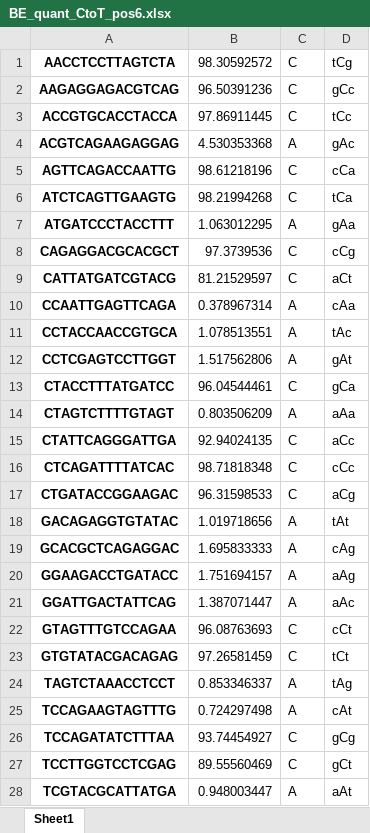
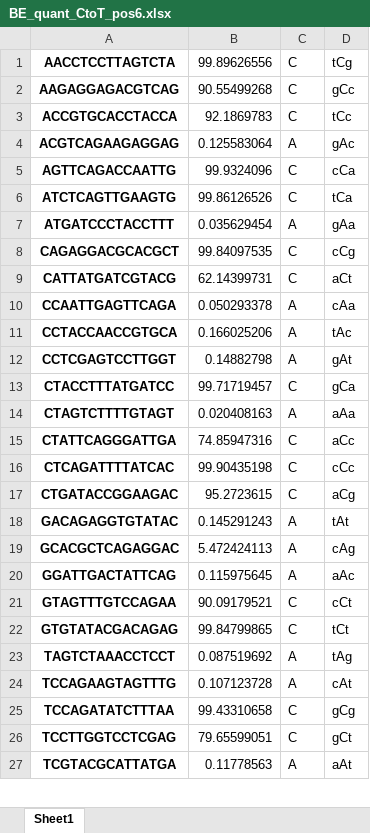
Before and after one commit to MLE-zhang/BE_Lib, an Excel workbook: Demo/BE_quant_CtoT_pos6.xlsx, sheet Sheet1, drawn as a sheet; only a part is shown; values as stored, in another font and other column widths than the file's, no borders; removed rows and columns are numbered as before the commit, all else as after; the diff covers the shown part only; the diff names each change by its address in the sheet, - before the commit and + after, or states it on an @@ line.

```diff
--- a/Demo/BE_quant_CtoT_pos6.xlsx (sheet Sheet1)
+++ b/Demo/BE_quant_CtoT_pos6.xlsx (sheet Sheet1)
-B1: 98.30592572
+B1: 99.89626556
-B2: 96.50391236
+B2: 90.55499268
-B3: 97.86911445
+B3: 92.1869783
-B4: 4.530353368
+B4: 0.125583064
-B5: 98.61218196
+B5: 99.9324096
-B6: 98.21994268
+B6: 99.86126526
-B7: 1.063012295
+B7: 0.035629454
-B8: 97.3739536
+B8: 99.84097535
-B9: 81.21529597
+B9: 62.14399731
-B10: 0.378967314
+B10: 0.050293378
-B11: 1.078513551
+B11: 0.166025206
-B12: 1.517562806
+B12: 0.14882798
-B13: 96.04544461
+B13: 99.71719457
-B14: 0.803506209
+B14: 0.020408163
-B15: 92.94024135
+B15: 74.85947316
-B16: 98.71818348
+B16: 99.90435198
-B17: 96.31598533
+B17: 95.2723615
-B18: 1.019718656
+B18: 0.145291243
-B19: 1.695833333
+B19: 5.472424113
-row 20: GGAAGACCTGATACC | 1.751694157 | A | aAg
-B20: 1.387071447
+B20: 0.115975645
-B21: 96.08763693
+B21: 90.09179521
-B22: 97.26581459
+B22: 99.84799865
-B23: 0.853346337
+B23: 0.087519692
-B24: 0.724297498
+B24: 0.107123728
-B25: 93.74454927
+B25: 99.43310658
-B26: 89.55560469
+B26: 79.65599051
-B27: 0.948003447
+B27: 0.11778563
```
Also changed, not shown: 1 removed row and 3 edited cells elsewhere in this sheet, Demo/BE_quant_AtoG_pos6.xlsx.
